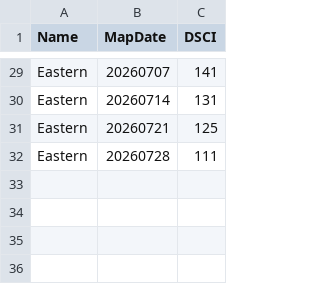
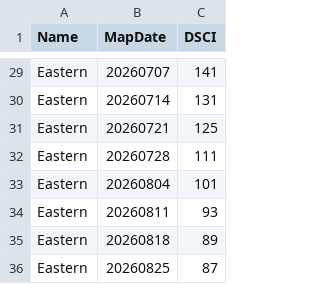
Before and after one commit to saraxlinnea/wildfire-prevention-viz, a CSV file: data/dsci-source/dsci-eastern-2026-partial.csv, drawn as a sheet; only a part is shown, gaps mark what is left out.

```diff
--- a/data/dsci-source/dsci-eastern-2026-partial.csv
+++ b/data/dsci-source/dsci-eastern-2026-partial.csv
@@ -32 +32,5 @@ Eastern,20260721,125
 Eastern,20260728,111
+Eastern,20260804,101
+Eastern,20260811,93
+Eastern,20260818,89
+Eastern,20260825,87
```
Also changed, not shown: data/dsci-source/dsci-2026-partial.csv, data/dsci-source/dsci-alaska-2026-partial.csv, 21 other files.
